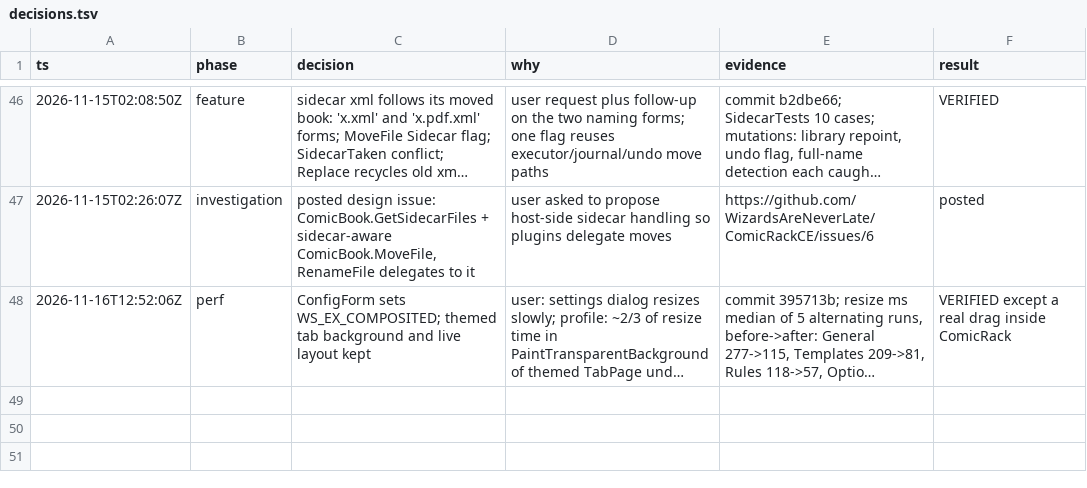
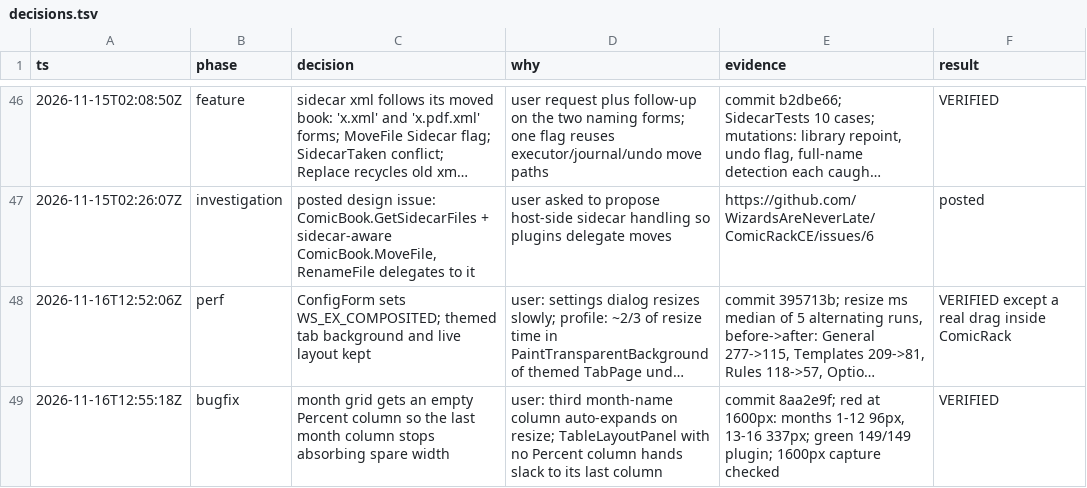
Before and after one commit to WizardsAreNeverLate/LibraryOrganizerForComicRack, a TSV file: .audit/decisions.tsv, drawn as a sheet; only a part is shown, gaps mark what is left out; long unchanged cells end in …; the diff names each change by its address in the sheet, - before the commit and + after, or states it on an @@ line.

Commit message:
Log the month column fix

```diff
--- a/.audit/decisions.tsv
+++ b/.audit/decisions.tsv
+row 49: 2026-11-16T12:55:18Z | bugfix | month grid gets an empty Percent column so the last month column stops absorbing spare width | user: third month-name column auto-expands on resize; TableLayoutPanel with no Percent column hands slack to its last column | commit 8aa2e9f; red at 1600px: months 1-12 96px, 13-16 337px; green 149/149 plugin; 1600px capture checked | VERIFIED
```
